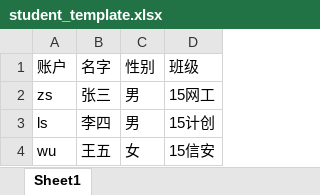
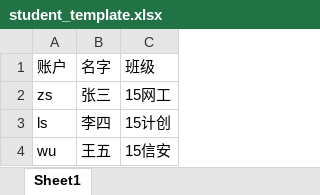
Before and after one commit to IACJ/SpringBoot_ExaminationSystem, an Excel workbook: src/main/resources/templates/excel/student_template.xlsx, sheet Sheet1, drawn as a sheet; values as stored, in another font and other column widths than the file's, no borders; the diff names each change by its address in the sheet, - before the commit and + after, or states it on an @@ line.

```diff
--- a/src/main/resources/templates/excel/student_template.xlsx (sheet Sheet1)
+++ b/src/main/resources/templates/excel/student_template.xlsx (sheet Sheet1)
-column C, rows 1-4: 性别 | 男 | 男 | 女
```
Also changed, not shown: 3 other files.
